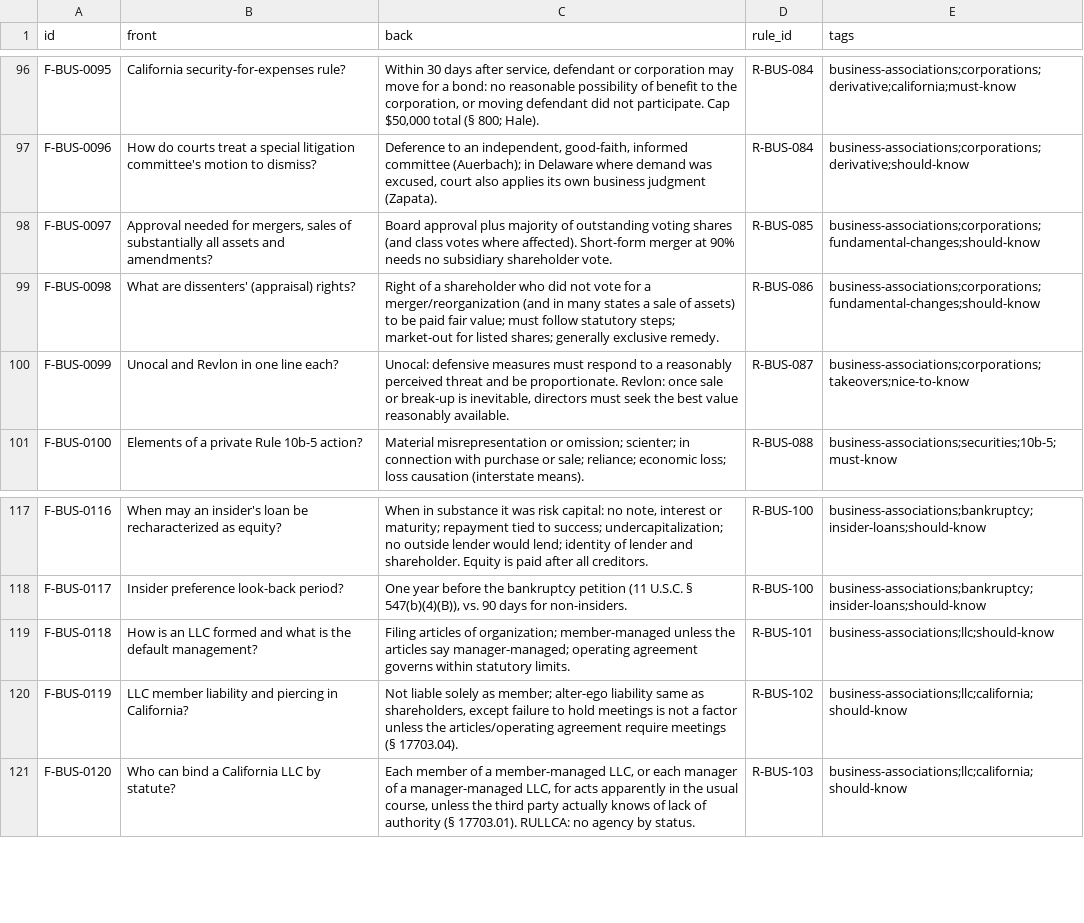
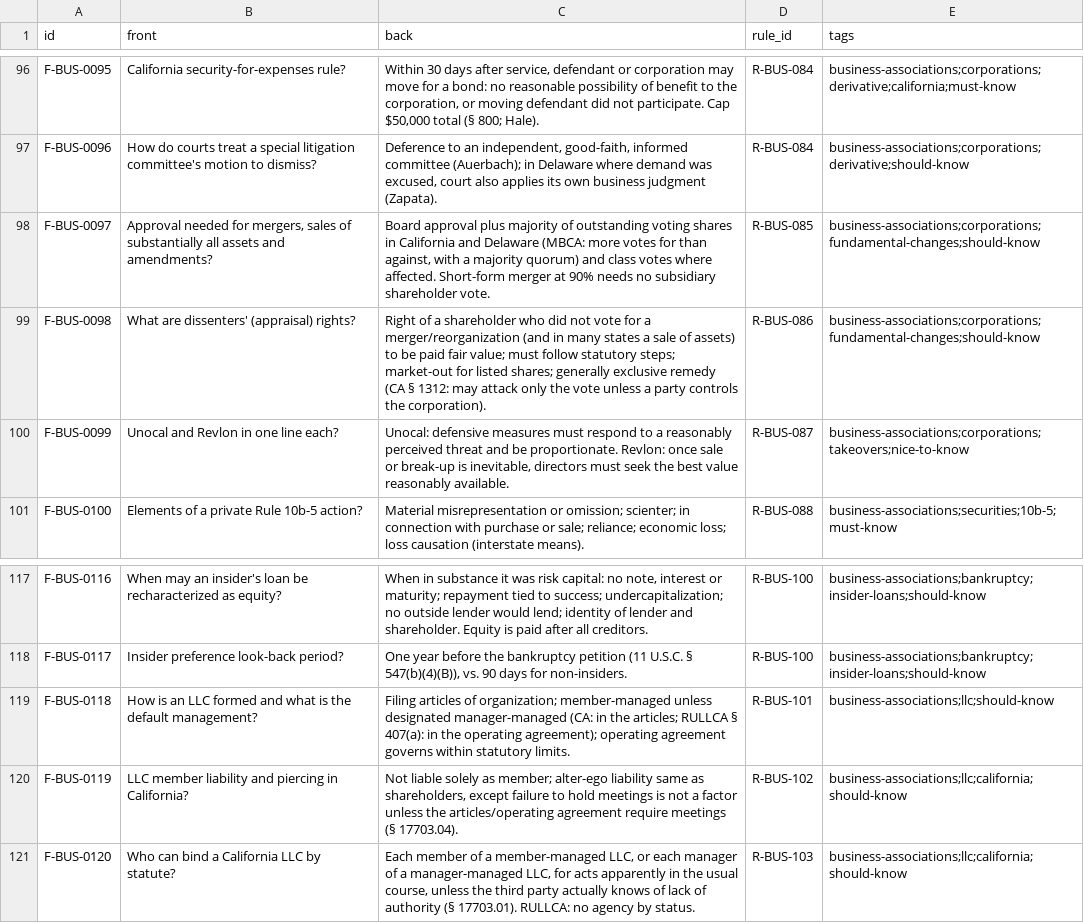
Before and after one commit to FrankHuang94/ca-bar-prep-claude, a CSV file: 03-subjects/business-associations/flashcards.csv, drawn as a sheet; only a part is shown, gaps mark what is left out.

```diff
--- a/03-subjects/business-associations/flashcards.csv
+++ b/03-subjects/business-associations/flashcards.csv
@@ -97,4 +97,4 @@ F-BUS-0095,California security-for-expenses rule?,"Within 30 days after service,
 F-BUS-0096,How do courts treat a special litigation committee's motion to dismiss?,"Deference to an independent, good-faith, informed committee (Auerbach); in Delaware where demand was excused, court also applies its own business judgment (Zapata).",R-BUS-084,business-associations;corporations;derivative;should-know
-F-BUS-0097,"Approval needed for mergers, sales of substantially all assets and amendments?",Board approval plus majority of outstanding voting shares (and class votes where affected). Short-form merger at 90% needs no subsidiary shareholder vote.,R-BUS-085,business-associations;corporations;fundamental-changes;should-know
-F-BUS-0098,What are dissenters' (appraisal) rights?,Right of a shareholder who did not vote for a merger/reorganization (and in many states a sale of assets) to be paid fair value; must follow statutory steps; market-out for listed shares; generally exclusive remedy.,R-BUS-086,business-associations;corporations;fundamental-changes;should-know
+F-BUS-0097,"Approval needed for mergers, sales of substantially all assets and amendments?","Board approval plus majority of outstanding voting shares in California and Delaware (MBCA: more votes for than against, with a majority quorum) and class votes where affected. Short-form merger at 90% needs no subsidiary shareholder vote.",R-BUS-085,business-associations;corporations;fundamental-changes;should-know
+F-BUS-0098,What are dissenters' (appraisal) rights?,Right of a shareholder who did not vote for a merger/reorganization (and in many states a sale of assets) to be paid fair value; must follow statutory steps; market-out for listed shares; generally exclusive remedy (CA § 1312: may attack only the vote unless a party controls the corporation).,R-BUS-086,business-associations;corporations;fundamental-changes;should-know
 F-BUS-0099,Unocal and Revlon in one line each?,"Unocal: defensive measures must respond to a reasonably perceived threat and be proportionate. Revlon: once sale or break-up is inevitable, directors must seek the best value reasonably available.",R-BUS-087,business-associations;corporations;takeovers;nice-to-know
@@ -118,3 +118,3 @@ F-BUS-0116,When may an insider's loan be recharacterized as equity?,"When in sub
 F-BUS-0117,Insider preference look-back period?,"One year before the bankruptcy petition (11 U.S.C. § 547(b)(4)(B)), vs. 90 days for non-insiders.",R-BUS-100,business-associations;bankruptcy;insider-loans;should-know
-F-BUS-0118,How is an LLC formed and what is the default management?,Filing articles of organization; member-managed unless the articles say manager-managed; operating agreement governs within statutory limits.,R-BUS-101,business-associations;llc;should-know
+F-BUS-0118,How is an LLC formed and what is the default management?,Filing articles of organization; member-managed unless designated manager-managed (CA: in the articles; RULLCA § 407(a): in the operating agreement); operating agreement governs within statutory limits.,R-BUS-101,business-associations;llc;should-know
 F-BUS-0119,LLC member liability and piercing in California?,"Not liable solely as member; alter-ego liability same as shareholders, except failure to hold meetings is not a factor unless the articles/operating agreement require meetings (§ 17703.04).",R-BUS-102,business-associations;llc;california;should-know
```
Also changed, not shown: 03-subjects/civil-procedure/flashcards.csv, 03-subjects/constitutional-law/flashcards.csv, 55 other files.
